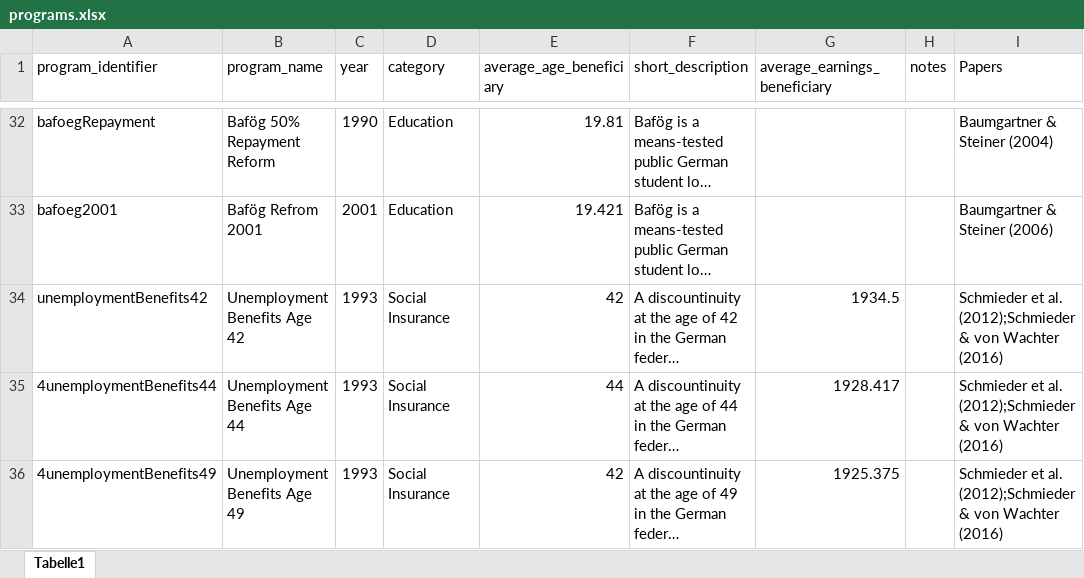
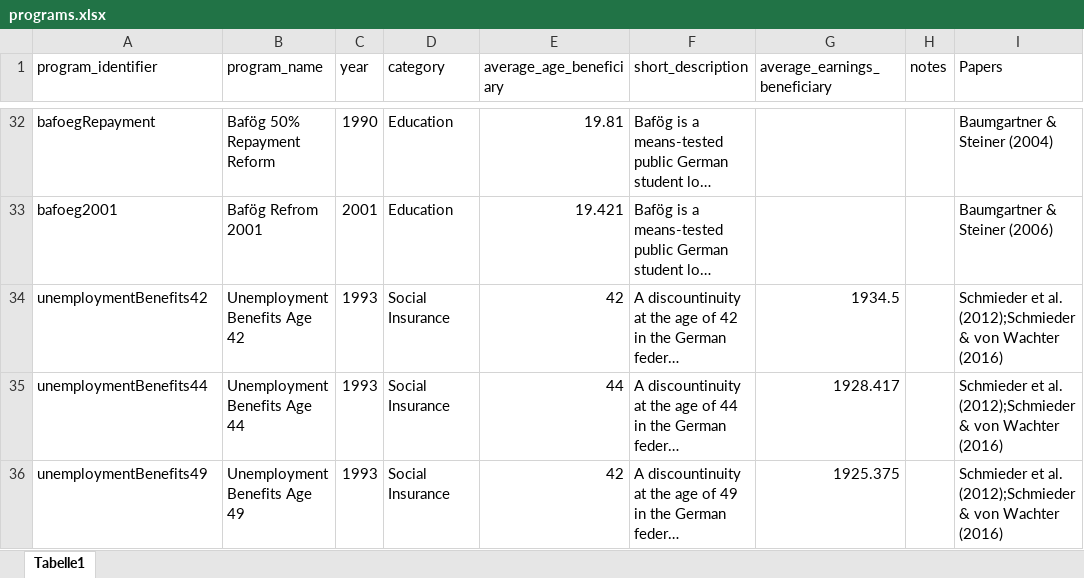
Before and after one commit to sbischl/mvpfDE, an Excel workbook: programs.xlsx, sheet Tabelle1, drawn as a sheet; only a part is shown, gaps mark what is left out; long unchanged cells end in …; values as stored, in another font and other column widths than the file's, no borders; the diff covers the shown part only; the diff names each change by its address in the sheet, - before the commit and + after, or states it on an @@ line.

```diff
--- a/programs.xlsx (sheet Tabelle1)
+++ b/programs.xlsx (sheet Tabelle1)
-A35 (program_identifier): 4unemploymentBenefits44
+A35 (program_identifier): unemploymentBenefits44
-A36 (program_identifier): 4unemploymentBenefits49
+A36 (program_identifier): unemploymentBenefits49
```
Also changed, not shown: 2 added rows elsewhere in this sheet, 4 other files.
